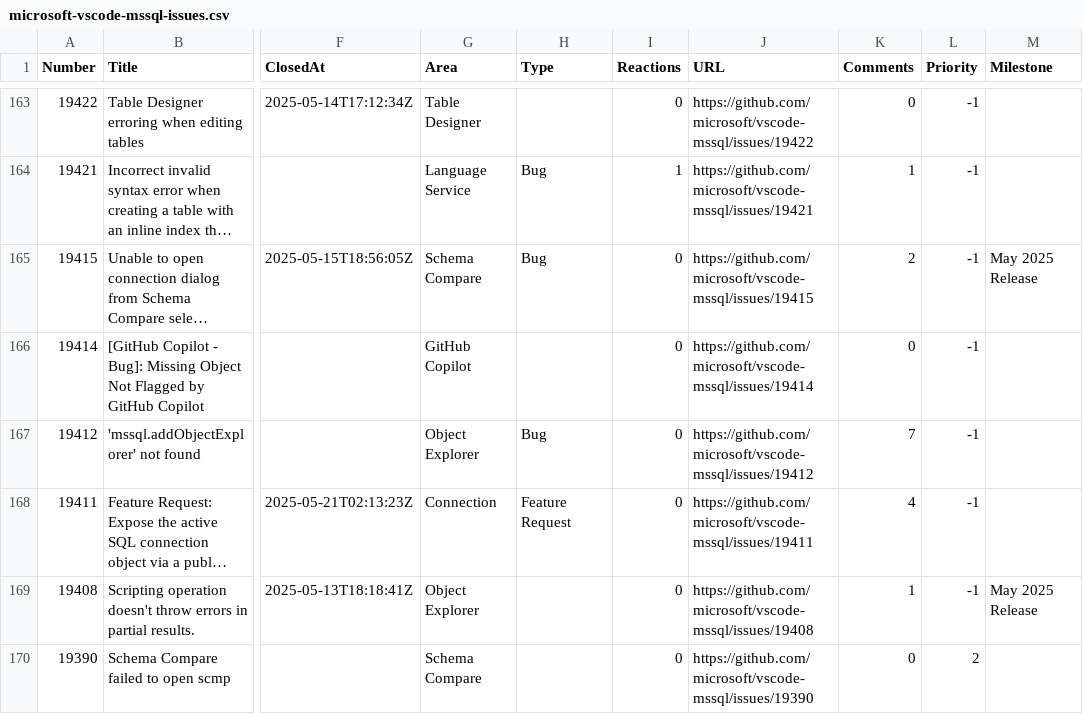
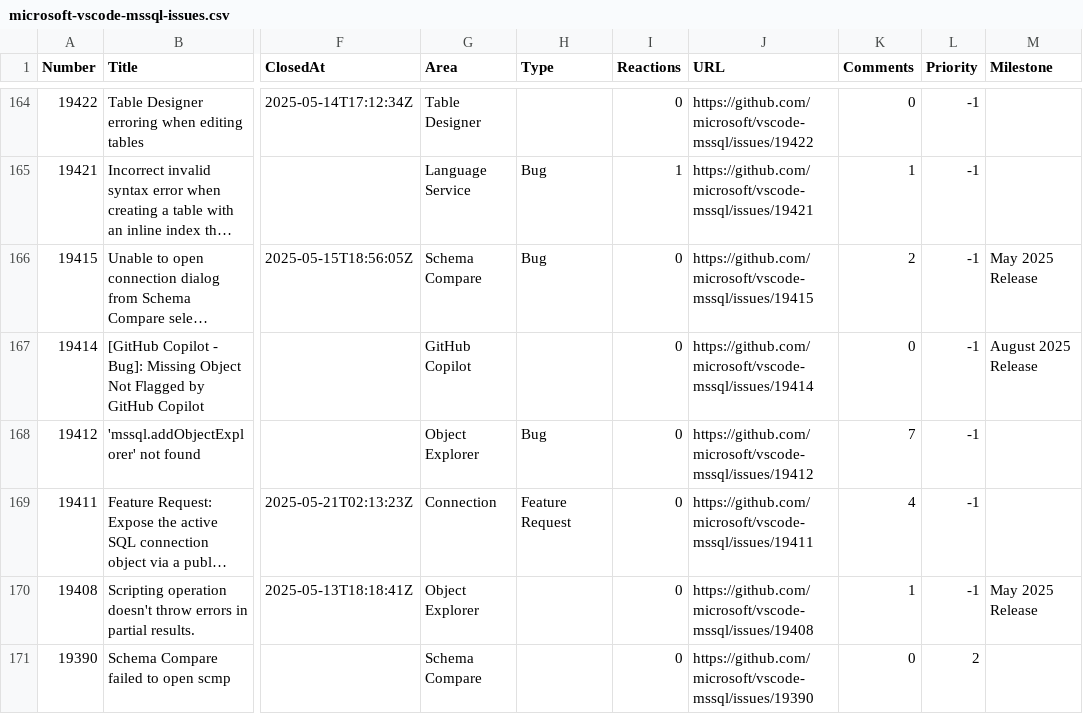
Before and after one commit to aasimkhan30/vscode-mssql-issues, a CSV file: microsoft-vscode-mssql-issues.csv, drawn as a sheet; only a part is shown, gaps mark what is left out; long unchanged cells end in …; addresses are those after the commit; the diff covers the shown part only; the diff names each change by its address in the sheet, - before the commit and + after, or states it on an @@ line.

```diff
--- a/microsoft-vscode-mssql-issues.csv
+++ b/microsoft-vscode-mssql-issues.csv
-M167 (Milestone): (empty)
+M167 (Milestone): August 2025 Release
```
Also changed, not shown: 1 added row and 12 edited cells elsewhere in this file, 1 other file.
